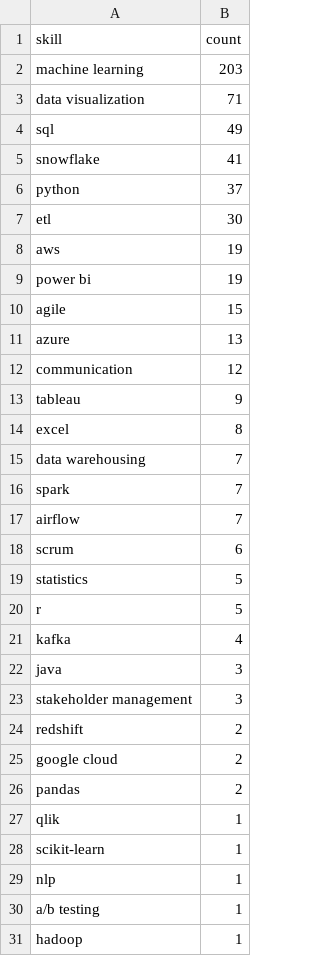
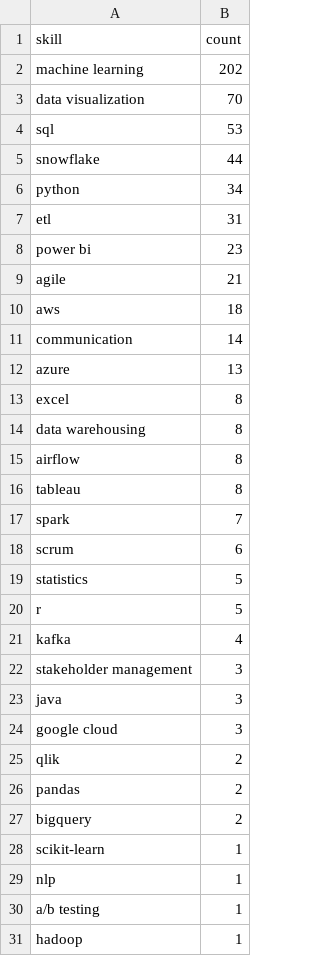
Before and after one commit to Maneeshraja19/job-market-intelligence, a CSV file: data/processed/skill_counts.csv, drawn as a sheet; only a part is shown; the diff covers the shown part only.

```diff
--- a/data/processed/skill_counts.csv
+++ b/data/processed/skill_counts.csv
@@ -1,18 +1,18 @@
 skill,count
-machine learning,203
-data visualization,71
-sql,49
-snowflake,41
-python,37
-etl,30
-aws,19
-power bi,19
-agile,15
+machine learning,202
+data visualization,70
+sql,53
+snowflake,44
+python,34
+etl,31
+power bi,23
+agile,21
+aws,18
+communication,14
 azure,13
-communication,12
-tableau,9
 excel,8
-data warehousing,7
+data warehousing,8
+airflow,8
+tableau,8
 spark,7
-airflow,7
 scrum,6
@@ -21,8 +21,8 @@ r,5
 kafka,4
+stakeholder management,3
 java,3
-stakeholder management,3
-redshift,2
-google cloud,2
+google cloud,3
+qlik,2
 pandas,2
-qlik,1
+bigquery,2
 scikit-learn,1
```
Also changed, not shown: 1 removed row and 1 edited cell elsewhere in this file, data/processed/job_postings_with_skills.csv.
